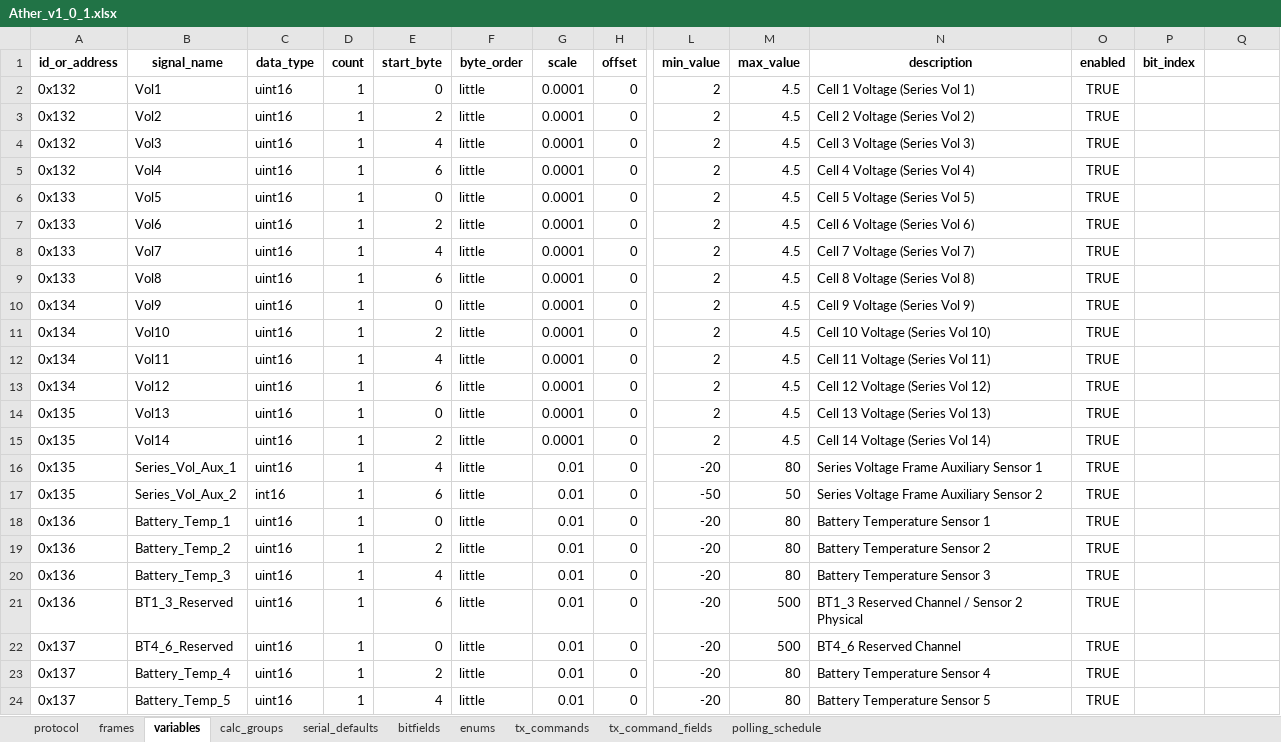
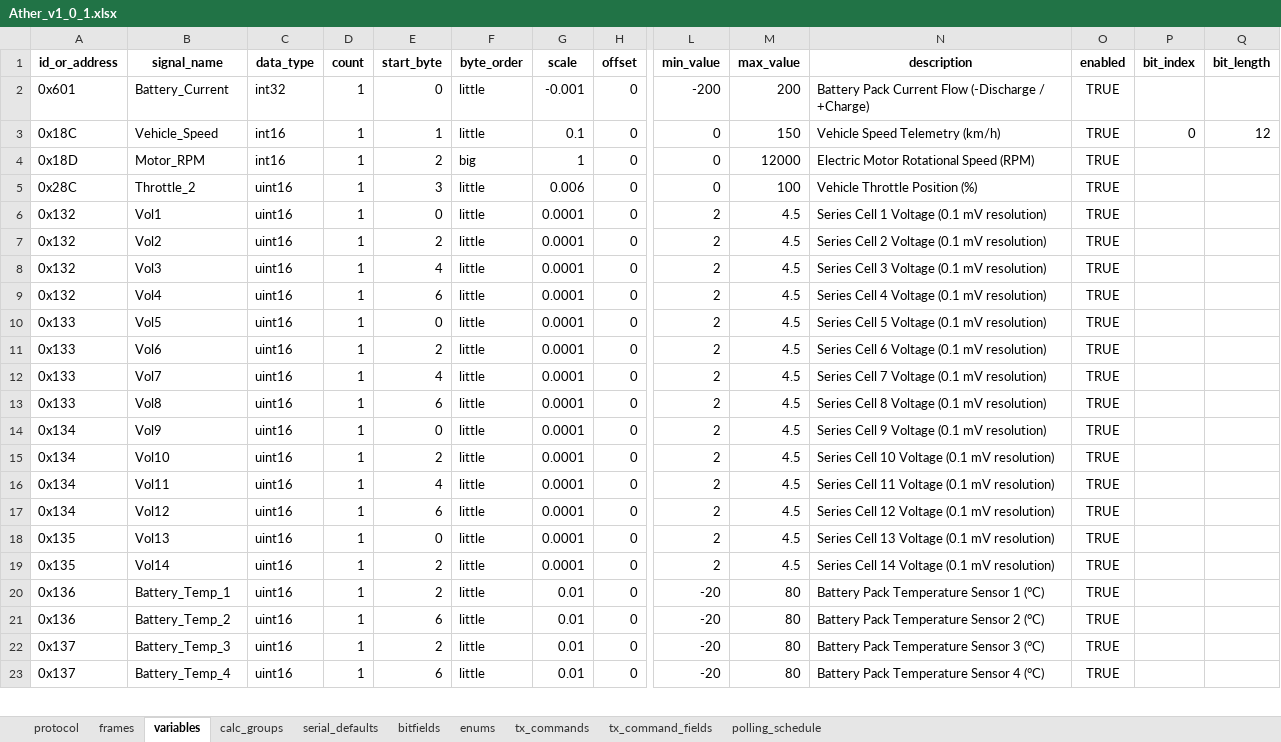
Before and after one commit to P-Shreyas543/Bytehound, an Excel workbook: Ather_v1_0_1.xlsx, sheet variables, drawn as a sheet; only a part is shown, gaps mark what is left out; values as stored, in another font and other column widths than the file's, no borders; removed rows and columns are numbered as before the commit, all else as after; rows hold the shown columns only; the diff covers the shown part only; the diff names each change by its address in the sheet, - before the commit and + after, or states it on an @@ line.

Commit message:
feat: add decoder framework, packet parser, serial worker, and config wizard UI

```diff
--- a/Ather_v1_0_1.xlsx (sheet variables)
+++ b/Ather_v1_0_1.xlsx (sheet variables)
-Q1: (empty)
+Q1: bit_length
+row 2: 0x601 | Battery_Current | int32 | 1 | 0 | little | -0.001 | 0 | -200 | 200 | Battery Pack Current Flow (-Discharge / +Charge) | TRUE
+row 3: 0x18C | Vehicle_Speed | int16 | 1 | 1 | little | 0.1 | 0 | 0 | 150 | Vehicle Speed Telemetry (km/h) | TRUE | 0 | 12
+row 4: 0x18D | Motor_RPM | int16 | 1 | 2 | big | 1 | 0 | 0 | 12000 | Electric Motor Rotational Speed (RPM) | TRUE
+row 5: 0x28C | Throttle_2 | uint16 | 1 | 3 | little | 0.006 | 0 | 0 | 100 | Vehicle Throttle Position (%) | TRUE
-N6 (description): Cell 1 Voltage (Series Vol 1)
+N6 (description): Series Cell 1 Voltage (0.1 mV resolution)
-N7 (description): Cell 2 Voltage (Series Vol 2)
+N7 (description): Series Cell 2 Voltage (0.1 mV resolution)
-N8 (description): Cell 3 Voltage (Series Vol 3)
+N8 (description): Series Cell 3 Voltage (0.1 mV resolution)
-N9 (description): Cell 4 Voltage (Series Vol 4)
+N9 (description): Series Cell 4 Voltage (0.1 mV resolution)
-N10 (description): Cell 5 Voltage (Series Vol 5)
+N10 (description): Series Cell 5 Voltage (0.1 mV resolution)
-N11 (description): Cell 6 Voltage (Series Vol 6)
+N11 (description): Series Cell 6 Voltage (0.1 mV resolution)
-N12 (description): Cell 7 Voltage (Series Vol 7)
+N12 (description): Series Cell 7 Voltage (0.1 mV resolution)
-N13 (description): Cell 8 Voltage (Series Vol 8)
+N13 (description): Series Cell 8 Voltage (0.1 mV resolution)
-N14 (description): Cell 9 Voltage (Series Vol 9)
+N14 (description): Series Cell 9 Voltage (0.1 mV resolution)
-N15 (description): Cell 10 Voltage (Series Vol 10)
+N15 (description): Series Cell 10 Voltage (0.1 mV resolution)
-N16 (description): Cell 11 Voltage (Series Vol 11)
+N16 (description): Series Cell 11 Voltage (0.1 mV resolution)
-N17 (description): Cell 12 Voltage (Series Vol 12)
+N17 (description): Series Cell 12 Voltage (0.1 mV resolution)
-N18 (description): Cell 13 Voltage (Series Vol 13)
+N18 (description): Series Cell 13 Voltage (0.1 mV resolution)
-N19 (description): Cell 14 Voltage (Series Vol 14)
+N19 (description): Series Cell 14 Voltage (0.1 mV resolution)
-row 16: 0x135 | Series_Vol_Aux_1 | uint16 | 1 | 4 | little | 0.01 | 0 | -20 | 80 | Series Voltage Frame Auxiliary Sensor 1 | TRUE
-row 17: 0x135 | Series_Vol_Aux_2 | int16 | 1 | 6 | little | 0.01 | 0 | -50 | 50 | Series Voltage Frame Auxiliary Sensor 2 | TRUE
-E20 (start_byte): 0
+E20 (start_byte): 2
-N20 (description): Battery Temperature Sensor 1
+N20 (description): Battery Pack Temperature Sensor 1 (°C)
-E21 (start_byte): 2
+E21 (start_byte): 6
-N21 (description): Battery Temperature Sensor 2
+N21 (description): Battery Pack Temperature Sensor 2 (°C)
-A22 (id_or_address): 0x136
+A22 (id_or_address): 0x137
-E22 (start_byte): 4
+E22 (start_byte): 2
-N22 (description): Battery Temperature Sensor 3
+N22 (description): Battery Pack Temperature Sensor 3 (°C)
-row 21: 0x136 | BT1_3_Reserved | uint16 | 1 | 6 | little | 0.01 | 0 | -20 | 500 | BT1_3 Reserved Channel / Sensor 2 Physical | TRUE
-row 22: 0x137 | BT4_6_Reserved | uint16 | 1 | 0 | little | 0.01 | 0 | -20 | 500 | BT4_6 Reserved Channel | TRUE
-E23 (start_byte): 2
+E23 (start_byte): 6
-N23 (description): Battery Temperature Sensor 4
+N23 (description): Battery Pack Temperature Sensor 4 (°C)
-row 24: 0x137 | Battery_Temp_5 | uint16 | 1 | 4 | little | 0.01 | 0 | -20 | 80 | Battery Temperature Sensor 5 | TRUE
```
Also changed, not shown: 1 added row, 90 removed rows and 32 edited cells elsewhere in this sheet, sheet frames, sheet calc_groups, sheet enums, sheet bitfields, 14 other files.
